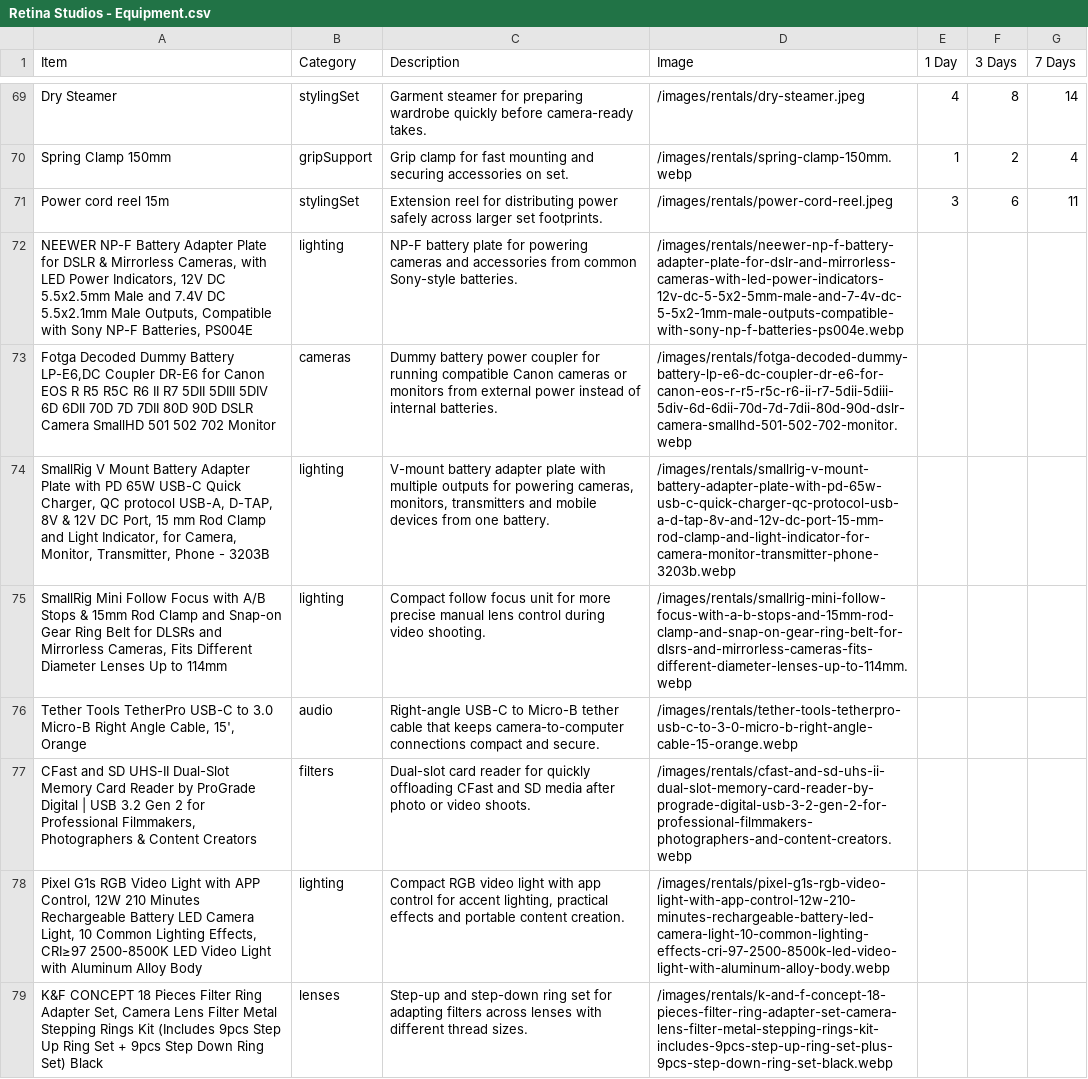
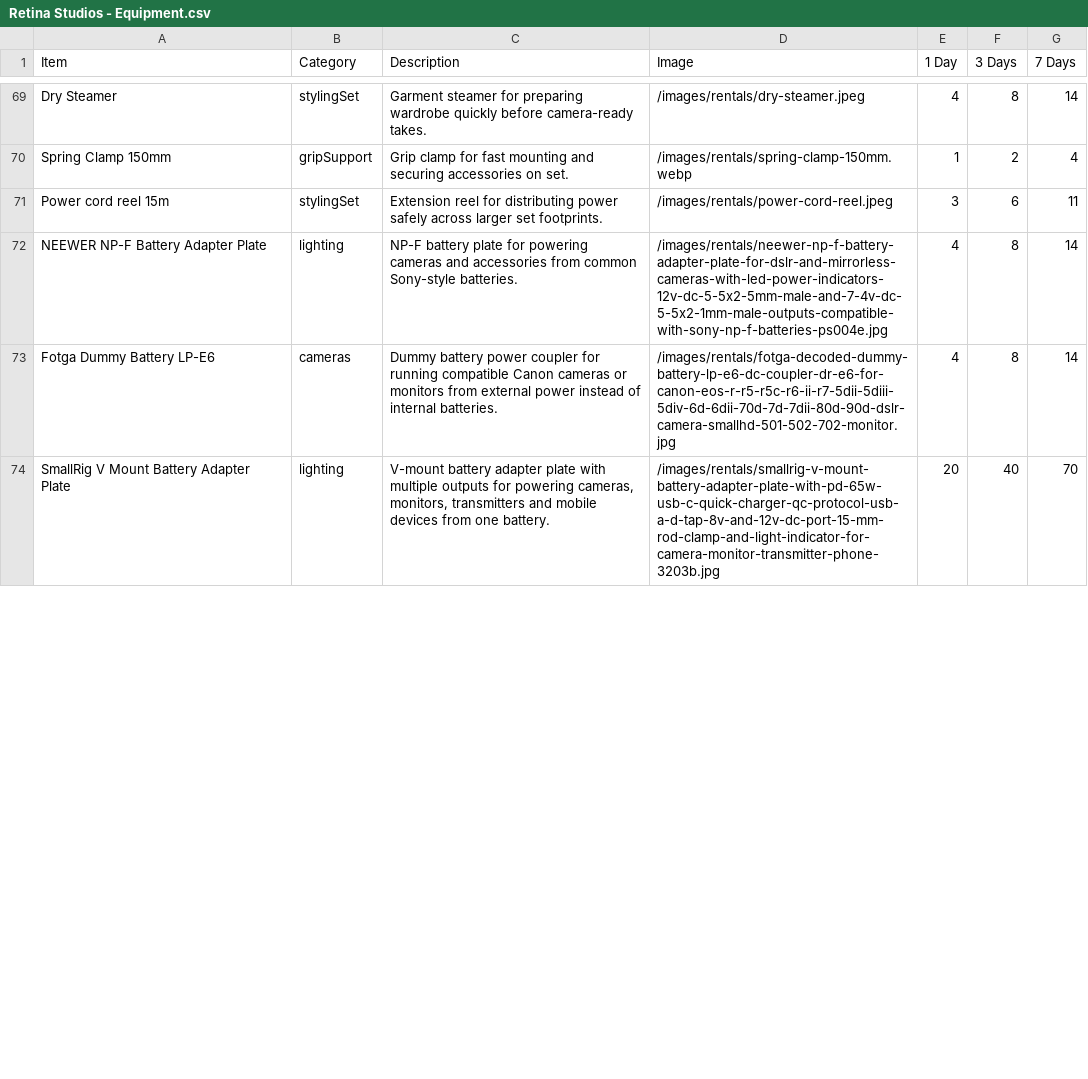
Before and after one commit to Retina-Studios/website, a CSV file: app/data/Retina Studios - Equipment.csv, drawn as a sheet; only a part is shown, gaps mark what is left out; the diff covers the shown part only.

```diff
--- a/app/data/Retina Studios - Equipment.csv
+++ b/app/data/Retina Studios - Equipment.csv
@@ -71,9 +71,4 @@ Spring Clamp 150mm;gripSupport;Grip clamp for fast mounting and securing accesso
 Power cord reel 15m;stylingSet;Extension reel for distributing power safely across larger set footprints.;/images/rentals/power-cord-reel.jpeg;3;6;11
-NEEWER NP-F Battery Adapter Plate for DSLR & Mirrorless Cameras, with LED Power Indicators, 12V DC 5.5x2.5mm Male and 7.4V DC 5.5x2.1mm Male Outputs, Compatible with Sony NP-F Batteries, PS004E;lighting;NP-F battery plate for powering cameras and accessories from common Sony-style batteries.;/images/rentals/neewer-np-f-battery-adapter-plate-for-dslr-and-mirrorless-cameras-with-led-power-indicators-12v-dc-5-5x2-5mm-male-and-7-4v-dc-5-5x2-1mm-male-outputs-compatible-with-sony-np-f-batteries-ps004e.webp;;;
-Fotga Decoded Dummy Battery LP-E6,DC Coupler DR-E6 for Canon EOS R R5 R5C R6 II R7 5DII 5DIII 5DIV 6D 6DII 70D 7D 7DII 80D 90D DSLR Camera SmallHD 501 502 702 Monitor;cameras;Dummy battery power coupler for running compatible Canon cameras or monitors from external power instead of internal batteries.;/images/rentals/fotga-decoded-dummy-battery-lp-e6-dc-coupler-dr-e6-for-canon-eos-r-r5-r5c-r6-ii-r7-5dii-5diii-5div-6d-6dii-70d-7d-7dii-80d-90d-dslr-camera-smallhd-501-502-702-monitor.webp;;;
-SmallRig V Mount Battery Adapter Plate with PD 65W USB-C Quick Charger, QC protocol USB-A, D-TAP, 8V & 12V DC Port, 15 mm Rod Clamp and Light Indicator, for Camera, Monitor, Transmitter, Phone - 3203B;lighting;V-mount battery adapter plate with multiple outputs for powering cameras, monitors, transmitters and mobile devices from one battery.;/images/rentals/smallrig-v-mount-battery-adapter-plate-with-pd-65w-usb-c-quick-charger-qc-protocol-usb-a-d-tap-8v-and-12v-dc-port-15-mm-rod-clamp-and-light-indicator-for-camera-monitor-transmitter-phone-3203b.webp;;;
-SmallRig Mini Follow Focus with A/B Stops & 15mm Rod Clamp and Snap-on Gear Ring Belt for DLSRs and Mirrorless Cameras, Fits Different Diameter Lenses Up to 114mm;lighting;Compact follow focus unit for more precise manual lens control during video shooting.;/images/rentals/smallrig-mini-follow-focus-with-a-b-stops-and-15mm-rod-clamp-and-snap-on-gear-ring-belt-for-dlsrs-and-mirrorless-cameras-fits-different-diameter-lenses-up-to-114mm.webp;;;
-Tether Tools TetherPro USB-C to 3.0 Micro-B Right Angle Cable, 15', Orange;audio;Right-angle USB-C to Micro-B tether cable that keeps camera-to-computer connections compact and secure.;/images/rentals/tether-tools-tetherpro-usb-c-to-3-0-micro-b-right-angle-cable-15-orange.webp;;;
-CFast and SD UHS-II Dual-Slot Memory Card Reader by ProGrade Digital | USB 3.2 Gen 2 for Professional Filmmakers, Photographers & Content Creators;filters;Dual-slot card reader for quickly offloading CFast and SD media after photo or video shoots.;/images/rentals/cfast-and-sd-uhs-ii-dual-slot-memory-card-reader-by-prograde-digital-usb-3-2-gen-2-for-professional-filmmakers-photographers-and-content-creators.webp;;;
-Pixel G1s RGB Video Light with APP Control, 12W 210 Minutes Rechargeable Battery LED Camera Light, 10 Common Lighting Effects, CRI≥97 2500-8500K LED Video Light with Aluminum Alloy Body;lighting;Compact RGB video light with app control for accent lighting, practical effects and portable content creation.;/images/rentals/pixel-g1s-rgb-video-light-with-app-control-12w-210-minutes-rechargeable-battery-led-camera-light-10-common-lighting-effects-cri-97-2500-8500k-led-video-light-with-aluminum-alloy-body.webp;;;
-K&F CONCEPT 18 Pieces Filter Ring Adapter Set, Camera Lens Filter Metal Stepping Rings Kit (Includes 9pcs Step Up Ring Set + 9pcs Step Down Ring Set) Black;lenses;Step-up and step-down ring set for adapting filters across lenses with different thread sizes.;/images/rentals/k-and-f-concept-18-pieces-filter-ring-adapter-set-camera-lens-filter-metal-stepping-rings-kit-includes-9pcs-step-up-ring-set-plus-9pcs-step-down-ring-set-black.webp;;;
+NEEWER NP-F Battery Adapter Plate;lighting;NP-F battery plate for powering cameras and accessories from common Sony-style batteries.;/images/rentals/neewer-np-f-battery-adapter-plate-for-dslr-and-mirrorless-cameras-with-led-power-indicators-12v-dc-5-5x2-5mm-male-and-7-4v-dc-5-5x2-1mm-male-outputs-compatible-with-sony-np-f-batteries-ps004e.jpg;4;8;14
+Fotga Dummy Battery LP-E6;cameras;Dummy battery power coupler for running compatible Canon cameras or monitors from external power instead of internal batteries.;/images/rentals/fotga-decoded-dummy-battery-lp-e6-dc-coupler-dr-e6-for-canon-eos-r-r5-r5c-r6-ii-r7-5dii-5diii-5div-6d-6dii-70d-7d-7dii-80d-90d-dslr-camera-smallhd-501-502-702-monitor.jpg;4;8;14
+SmallRig V Mount Battery Adapter Plate;lighting;V-mount battery adapter plate with multiple outputs for powering cameras, monitors, transmitters and mobile devices from one battery.;/images/rentals/smallrig-v-mount-battery-adapter-plate-with-pd-65w-usb-c-quick-charger-qc-protocol-usb-a-d-tap-8v-and-12v-dc-port-15-mm-rod-clamp-and-light-indicator-for-camera-monitor-transmitter-phone-3203b.jpg;20;40;70
```
Also changed, not shown: 12 added rows, 7 removed rows and 20 edited cells elsewhere in this file, 15 other files.
